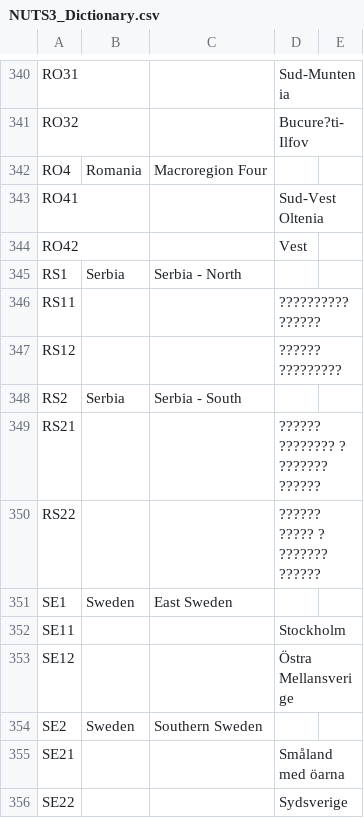
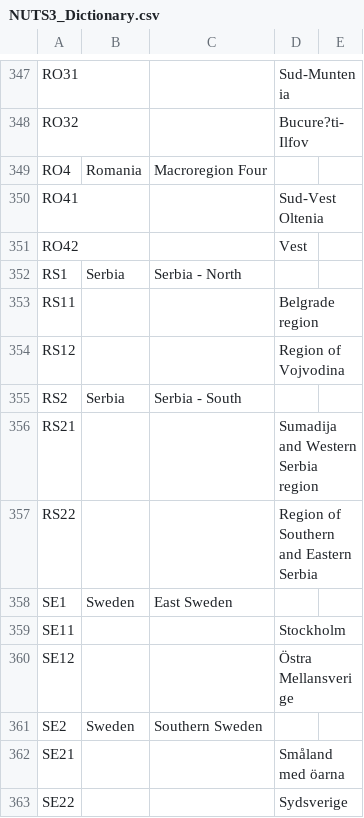
Before and after one commit to openENTRANCE/Model-linkage-Legacy, a CSV file: Region/NUTS3_Dictionary.csv, drawn as a sheet; only a part is shown, gaps mark what is left out; the diff covers the shown part only.

```diff
--- a/Region/NUTS3_Dictionary.csv
+++ b/Region/NUTS3_Dictionary.csv
@@ -345,7 +352,7 @@ RO42,,,Vest,
 RS1,Serbia,Serbia - North,,
-RS11,,,?????????? ??????,
-RS12,,,?????? ?????????,
+RS11,,,Belgrade region,
+RS12,,,Region of Vojvodina,
 RS2,Serbia,Serbia - South,,
-RS21,,,?????? ???????? ? ??????? ??????,
-RS22,,,?????? ????? ? ??????? ??????,
+RS21,,,Sumadija and Western Serbia region,
+RS22,,,Region of Southern and Eastern Serbia,
 SE1,Sweden,East Sweden,,
```
Also changed, not shown: 7 added rows and 12 edited cells elsewhere in this file.
